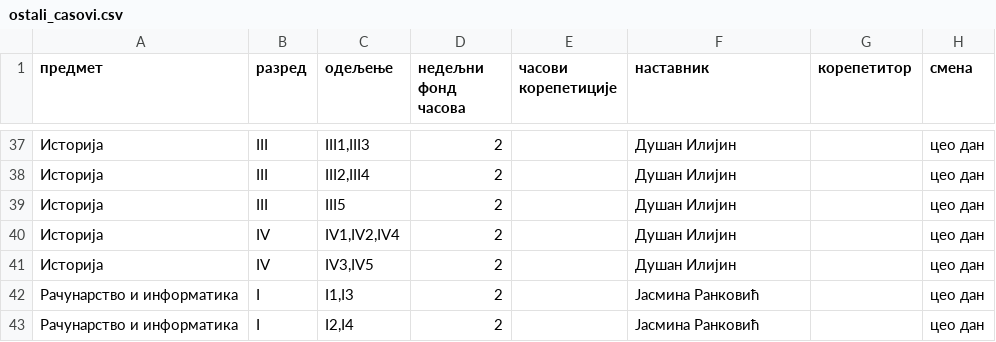
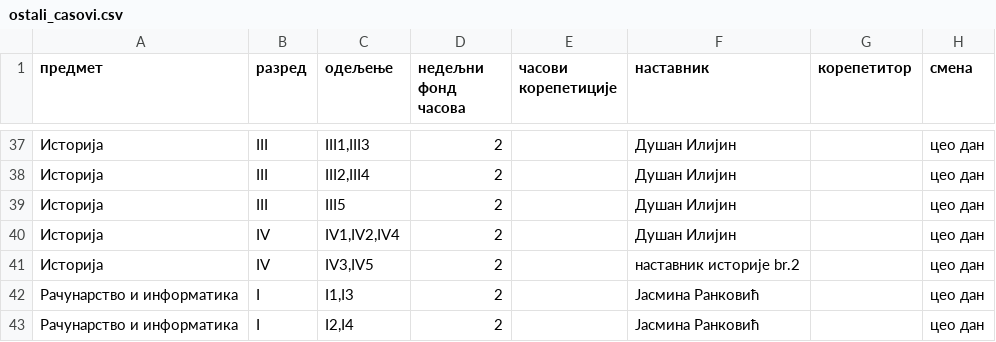
Before and after one commit to natasaikovic/raspored-casova, a CSV file: ulazi/ostali_casovi.csv, drawn as a sheet; only a part is shown, gaps mark what is left out.

Commit message:
Ograniči dnevno angažovanje na šest časova

```diff
--- a/ulazi/ostali_casovi.csv
+++ b/ulazi/ostali_casovi.csv
@@ -40,3 +40,3 @@
 Историја,IV,"IV1,IV2,IV4",2,,Душан Илијин,,цео дан
-Историја,IV,"IV3,IV5",2,,Душан Илијин,,цео дан
+Историја,IV,"IV3,IV5",2,,наставник историје br.2,,цео дан
 Рачунарство и информатика,I,"I1,I3",2,,Јасмина Ранковић,,цео дан
```
